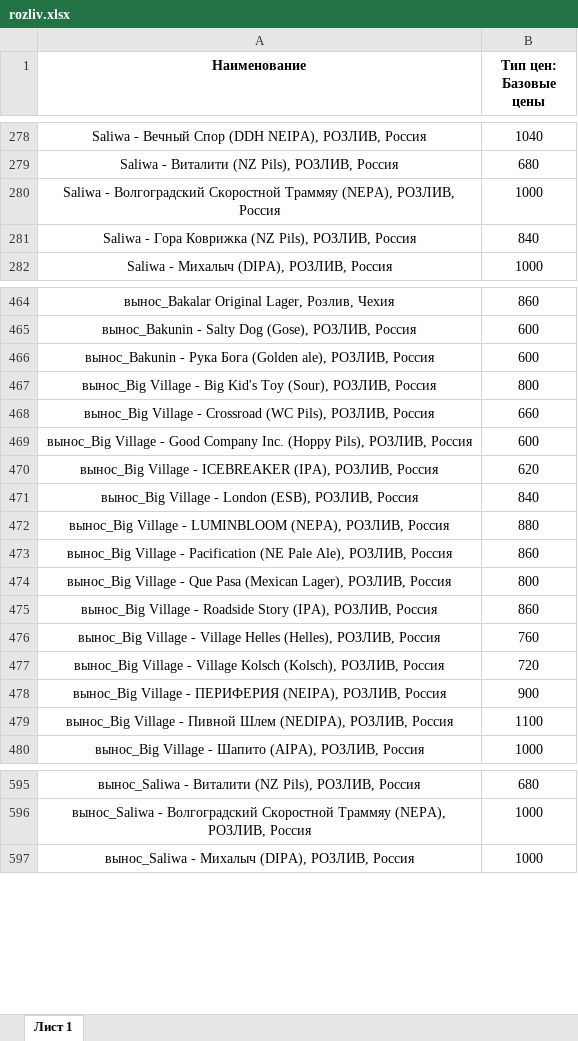
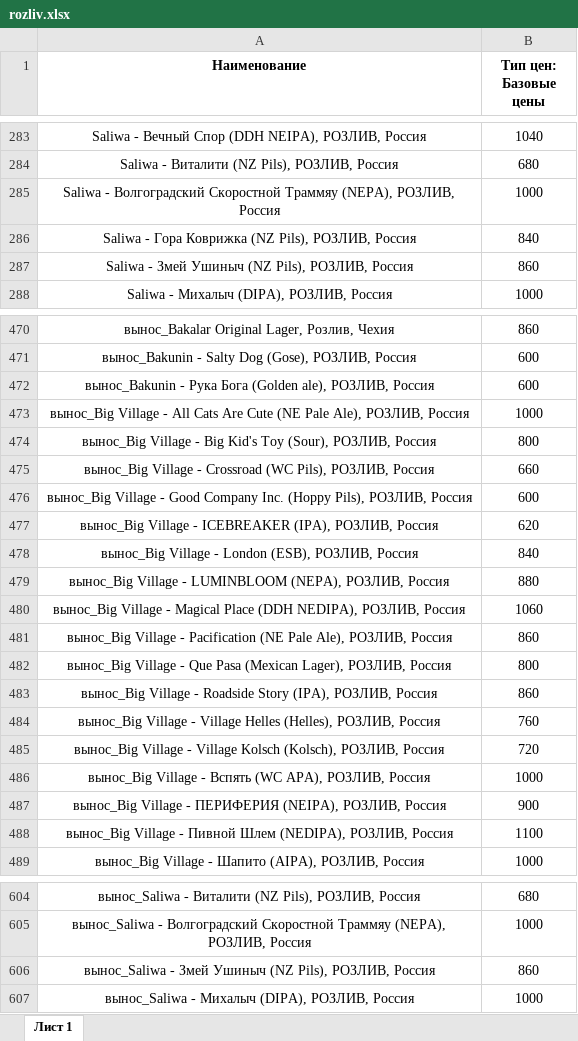
Before and after one commit to Saturnych/ohmybeer.ru, an Excel workbook: src/data/rozliv.xlsx, sheet Лист 1, drawn as a sheet; only a part is shown, gaps mark what is left out; values as stored, in another font and other column widths than the file's, no borders; the diff covers the shown part only; the diff names each change by its address in the sheet, - before the commit and + after, or states it on an @@ line.

```diff
--- a/src/data/rozliv.xlsx (sheet Лист 1)
+++ b/src/data/rozliv.xlsx (sheet Лист 1)
+row 287: Saliwa - Змей Ушиныч (NZ Pils), РОЗЛИВ, Россия | 860
+row 473: вынос_Big Village - All Cats Are Cute (NE Pale Ale), РОЗЛИВ, Россия | 1000
+row 480: вынос_Big Village - Magical Place (DDH NEDIPA), РОЗЛИВ, Россия | 1060
+row 486: вынос_Big Village - Вспять (WC APA), РОЗЛИВ, Россия | 1000
+row 606: вынос_Saliwa - Змей Ушиныч (NZ Pils), РОЗЛИВ, Россия | 860
```
Also changed, not shown: 6 added rows elsewhere in this sheet, 6 other files.
